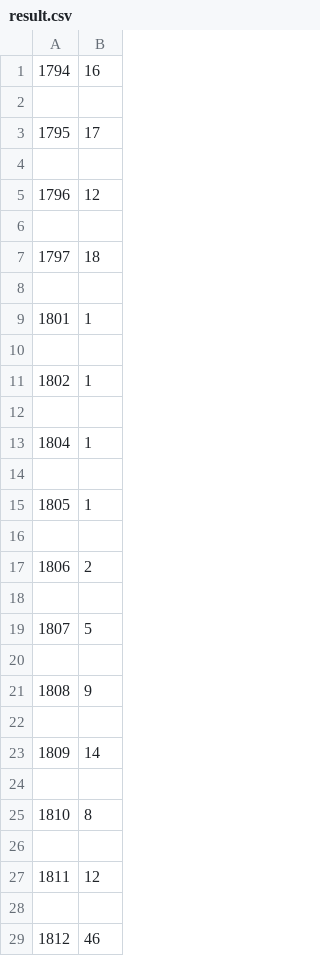
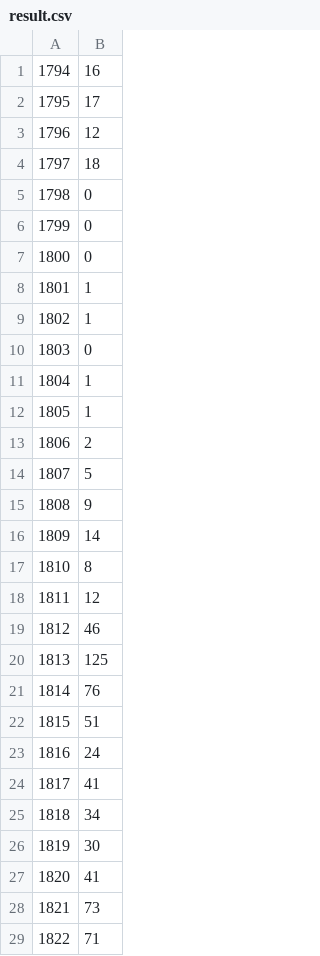
Before and after one commit to eleven032/WebDev, a CSV file: lab/result.csv, drawn as a sheet; only a part is shown; the shorter side is filled out with more unchanged rows; the diff covers the shown part only.

```diff
--- a/lab/result.csv
+++ b/lab/result.csv
@@ -1,29 +1,19 @@
 1794,16
-
 1795,17
-
 1796,12
-
 1797,18
-
+1798,0
+1799,0
+1800,0
 1801,1
-
 1802,1
-
+1803,0
 1804,1
-
 1805,1
-
 1806,2
-
 1807,5
-
 1808,9
-
 1809,14
-
 1810,8
-
 1811,12
-
 1812,46
```
Also changed, not shown: 68 removed rows elsewhere in this file, 3 other files.
